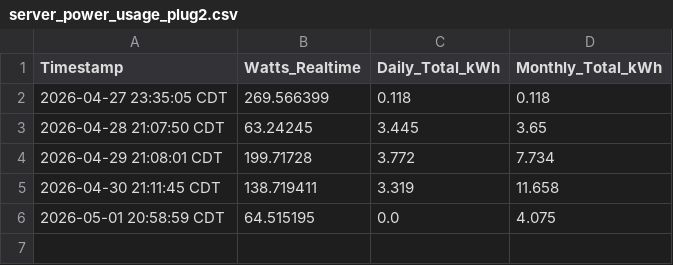
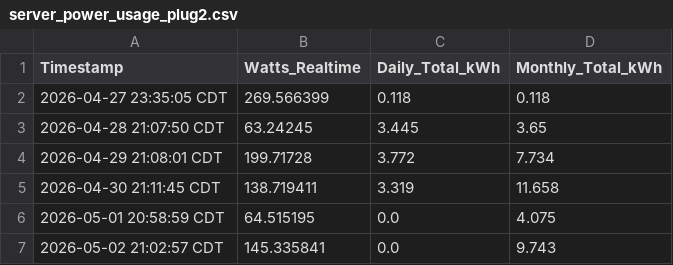
Before and after one commit to saqibkh/Electric_Usage_K_Digital_Systems_LLC, a CSV file: server_power_usage_plug2.csv, drawn as a sheet; the diff names each change by its address in the sheet, - before the commit and + after, or states it on an @@ line.

```diff
--- a/server_power_usage_plug2.csv
+++ b/server_power_usage_plug2.csv
+row 7: 2026-05-02 21:02:57 CDT | 145.335841 | 0.0 | 9.743
```
Also changed, not shown: server_power_usage_plug1.csv.
